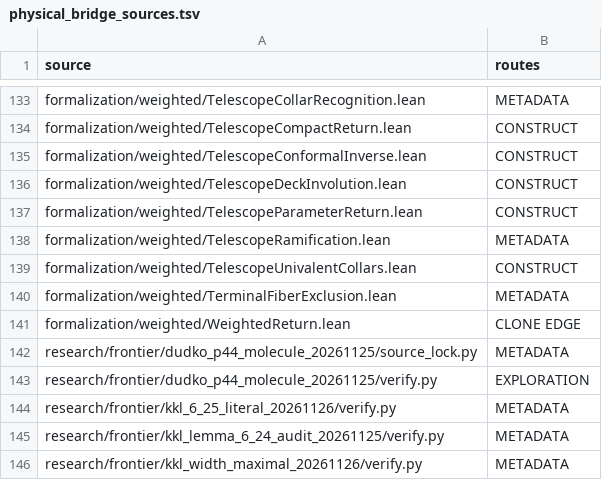
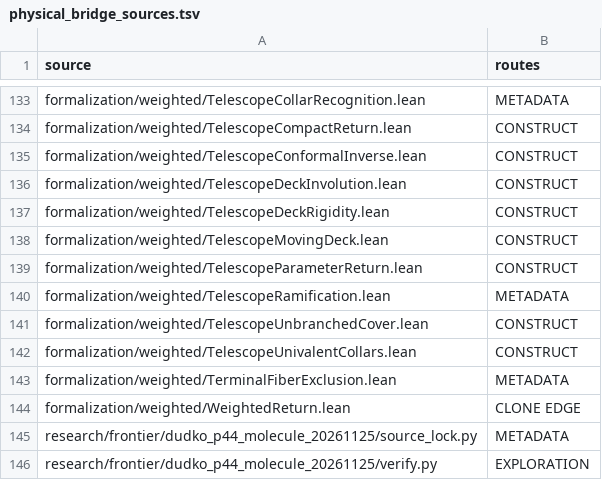
Before and after one commit to dovvnloading/loops-research-archive, a TSV file: formalization/physical_bridge_sources.tsv, drawn as a sheet; only a part is shown, gaps mark what is left out; the shorter side is filled out with more unchanged rows; the diff names each change by its address in the sheet, - before the commit and + after, or states it on an @@ line.

Commit message:
[MAPPING_TELESCOPE] develop deck rigidity, two-sheet path lifting, and joint analytic family

```diff
--- a/formalization/physical_bridge_sources.tsv
+++ b/formalization/physical_bridge_sources.tsv
+row 137: formalization/weighted/TelescopeDeckRigidity.lean | CONSTRUCT
+row 138: formalization/weighted/TelescopeMovingDeck.lean | CONSTRUCT
+row 141: formalization/weighted/TelescopeUnbranchedCover.lean | CONSTRUCT
```
Also changed, not shown: 6 other files.
